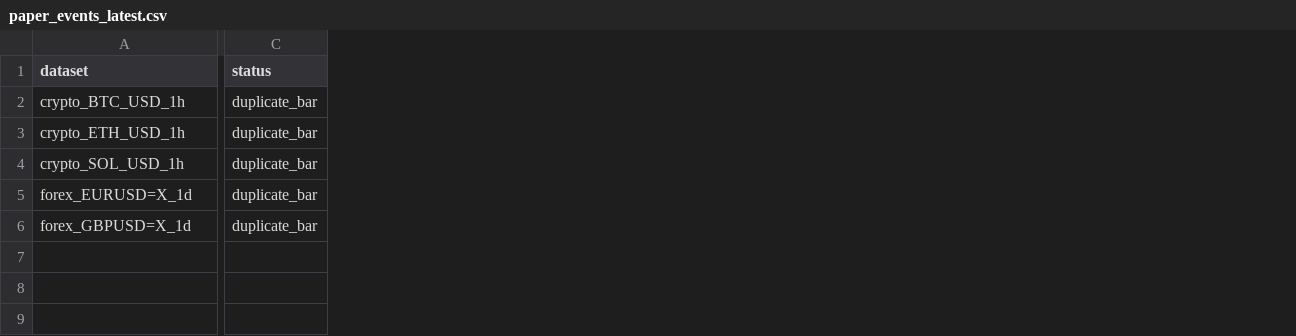
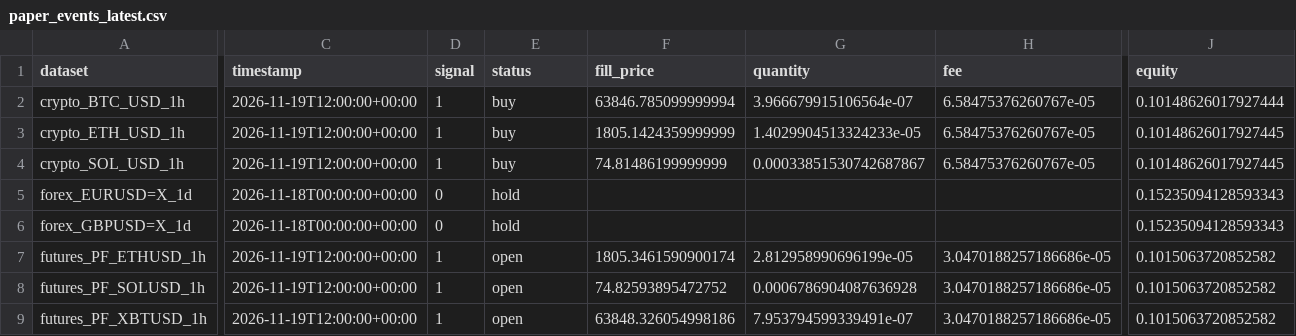
Before and after one commit to SitnerVS/QuantLab-100, a CSV file: reports/paper_events_latest.csv, drawn as a sheet; only a part is shown, gaps mark what is left out; addresses are those after the commit; rows hold the shown columns only; the diff covers the shown part only; the diff names each change by its address in the sheet, - before the commit and + after, or states it on an @@ line.

```diff
--- a/reports/paper_events_latest.csv
+++ b/reports/paper_events_latest.csv
+column C (timestamp), rows 2-6: 2026-11-19T12:00:00+00:00 | 2026-11-19T12:00:00+00:00 | 2026-11-19T12:00:00+00:00 | 2026-11-18T00:00:00+00:00 | 2026-11-18T00:00:00+00:00
+column D (signal), rows 2-6: 1 | 1 | 1 | 0 | 0
+column F (fill_price), rows 2-4: 63846.785099999994 | 1805.1424359999999 | 74.81486199999999
+column G (quantity), rows 2-4: 3.966679915106564e-07 | 1.4029904513324233e-05 | 0.00033851530742687867
+column H (fee), rows 2-4: all 6.58475376260767e-05
+column J (equity), rows 2-6: 0.10148626017927444 | 0.10148626017927445 | 0.10148626017927445 | 0.15235094128593343 | 0.15235094128593343
-E2:E4 (status): duplicate_bar
+E2:E4 (status): buy
-E5:E6 (status): duplicate_bar
+E5:E6 (status): hold
+row 7: futures_PF_ETHUSD_1h | 2026-11-19T12:00:00+00:00 | 1 | open | 1805.3461590900174 | 2.812958990696199e-05 | 3.0470188257186686e-05 | 0.1015063720852582
+row 8: futures_PF_SOLUSD_1h | 2026-11-19T12:00:00+00:00 | 1 | open | 74.82593895472752 | 0.0006786904087636928 | 3.0470188257186686e-05 | 0.1015063720852582
+row 9: futures_PF_XBTUSD_1h | 2026-11-19T12:00:00+00:00 | 1 | open | 63848.326054998186 | 7.953794599339491e-07 | 3.0470188257186686e-05 | 0.1015063720852582
```
Also changed, not shown: 7 added columns elsewhere in this file, reports/data_quality.csv, reports/paper_portfolio_latest.csv, 2 other files.
